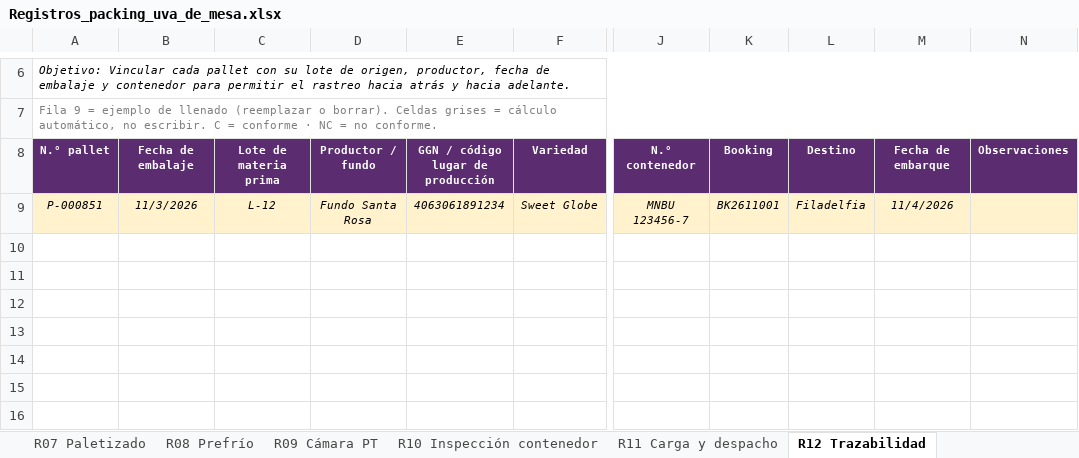
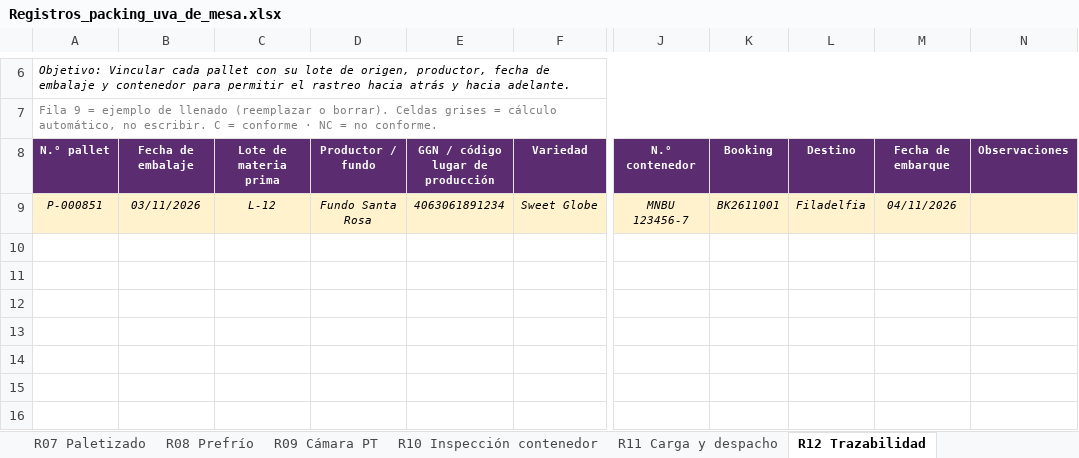
Before and after one commit to gidexconsulting-ctrl/registros-packing-uva, an Excel workbook: Registros_packing_uva_de_mesa.xlsx, sheet R12 Trazabilidad, drawn as a sheet; only a part is shown, gaps mark what is left out; values as stored, in another font and other column widths than the file's, no borders; the diff names each change by its address in the sheet, - before the commit and + after, or states it on an @@ line.

```diff
--- a/Registros_packing_uva_de_mesa.xlsx (sheet R12 Trazabilidad)
+++ b/Registros_packing_uva_de_mesa.xlsx (sheet R12 Trazabilidad)
-B9: 11/3/2026
+B9: 03/11/2026
-M9: 11/4/2026
+M9: 04/11/2026
```
Also changed, not shown: sheet R21 Acciones correctivas, sheet R19 Vidrios y plásticos, sheet R17 Cloro en agua, sheet R18 Control de plagas, sheet R09 Cámara PT, sheet R14 Materiales empaque, 14 more sheets, 3 other files.
